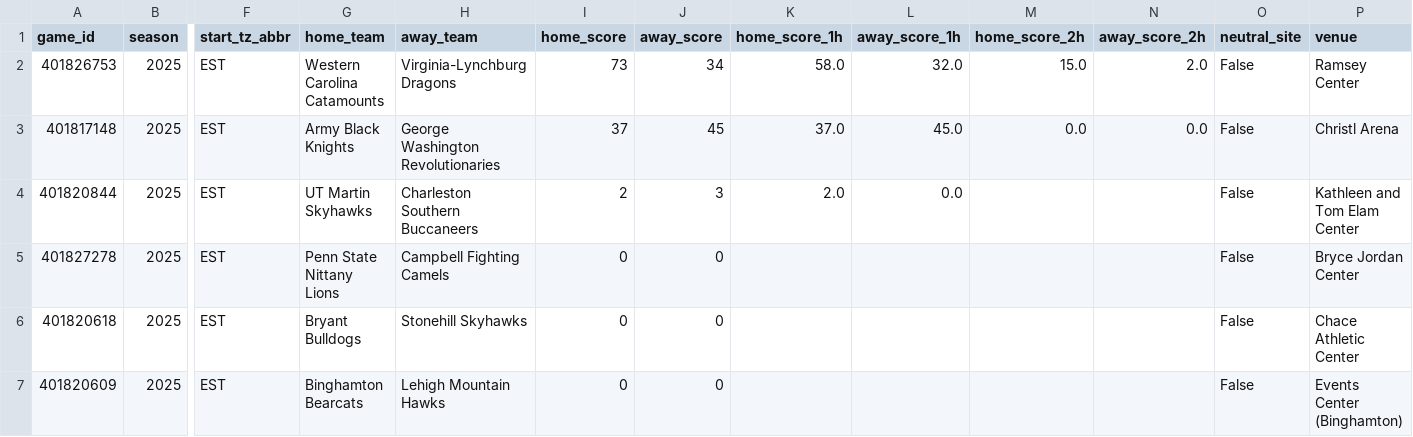
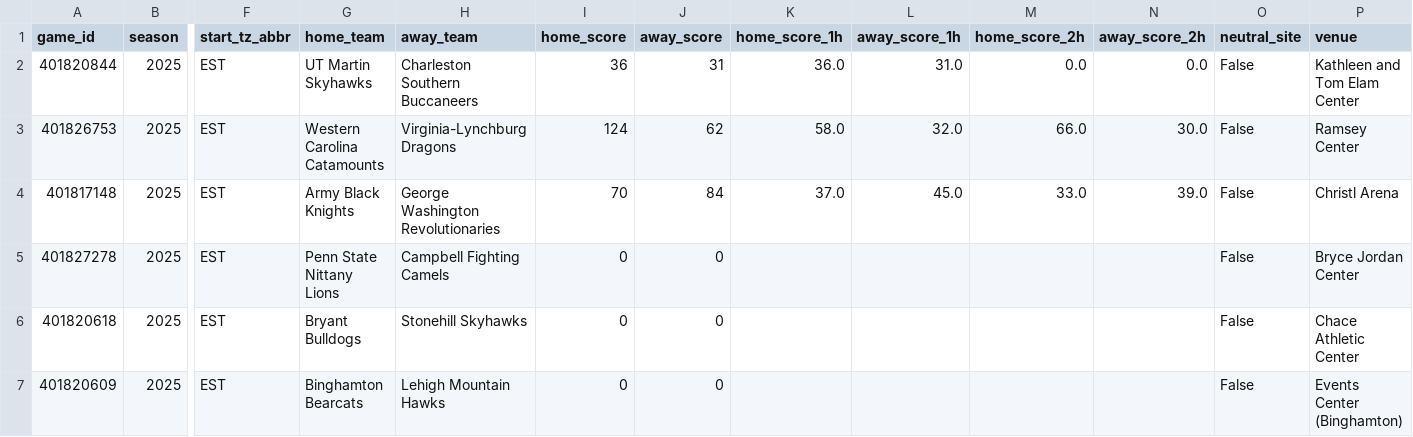
Before and after one commit to mostgood1/NCAAB, a CSV file: outputs/games_2025-12-02.csv, drawn as a sheet; only a part is shown, gaps mark what is left out; removed rows and columns are numbered as before the commit, all else as after; rows hold the shown columns only; the diff names each change by its address in the sheet, - before the commit and + after, or states it on an @@ line.

```diff
--- a/outputs/games_2025-12-02.csv
+++ b/outputs/games_2025-12-02.csv
+row 2: 401820844 | 2025 | EST | UT Martin Skyhawks | Charleston Southern Buccaneers | 36 | 31 | 36.0 | 31.0 | 0.0 | 0.0 | False | Kathleen and Tom Elam Center
-I3 (home_score): 73
+I3 (home_score): 124
-J3 (away_score): 34
+J3 (away_score): 62
-M3 (home_score_2h): 15.0
+M3 (home_score_2h): 66.0
-N3 (away_score_2h): 2.0
+N3 (away_score_2h): 30.0
-I4 (home_score): 37
+I4 (home_score): 70
-J4 (away_score): 45
+J4 (away_score): 84
-M4 (home_score_2h): 0.0
+M4 (home_score_2h): 33.0
-N4 (away_score_2h): 0.0
+N4 (away_score_2h): 39.0
-row 4: 401820844 | 2025 | EST | UT Martin Skyhawks | Charleston Southern Buccaneers | 2 | 3 | 2.0 | 0.0 |  |  | False | Kathleen and Tom Elam Center
```
Also changed, not shown: outputs/games_with_odds_2025-12-02.csv, outputs/odds_2025-12-02.csv, 4 other files.
